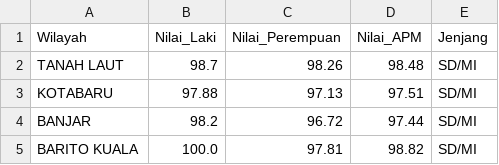
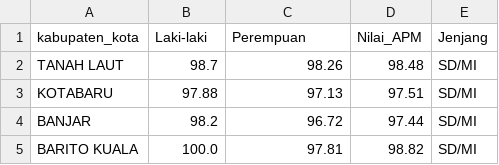
Before and after one commit to rizkiiirr/Visualisasi-Data-Kesenjangan-Pendidikan-di-KalSel, a CSV file: Data_APM_Bersih.csv, drawn as a sheet; only a part is shown.

```diff
--- a/Data_APM_Bersih.csv
+++ b/Data_APM_Bersih.csv
@@ -1,2 +1,2 @@
-Wilayah;Nilai_Laki;Nilai_Perempuan;Nilai_APM;Jenjang
+kabupaten_kota;Laki-laki;Perempuan;Nilai_APM;Jenjang
 TANAH LAUT;98.7;98.26;98.48;SD/MI
```
Also changed, not shown: 2 other files.
